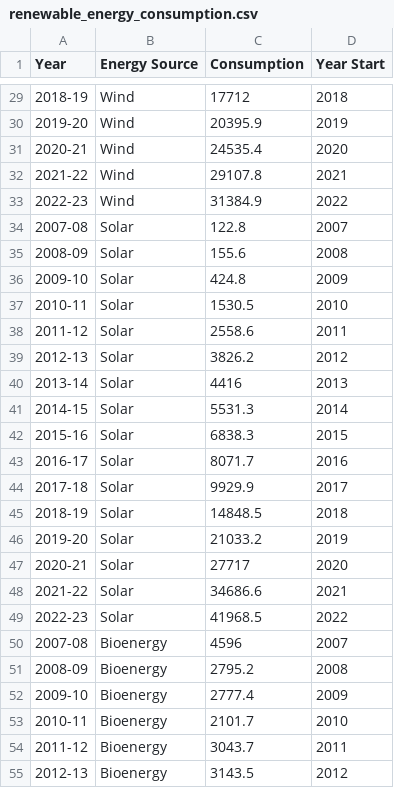
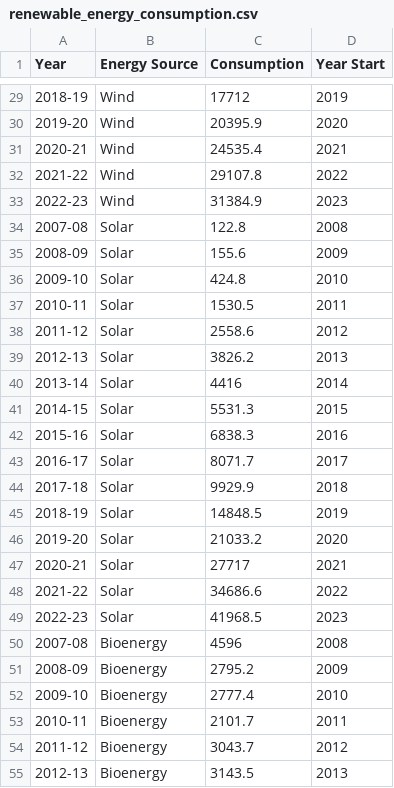
Before and after one commit to ThembaMapundu/FIT3179-Visualisation, a CSV file: Data/renewable_energy_consumption.csv, drawn as a sheet; only a part is shown, gaps mark what is left out; the diff covers the shown part only.

```diff
--- a/Data/renewable_energy_consumption.csv
+++ b/Data/renewable_energy_consumption.csv
@@ -29,27 +29,27 @@
-2018-19,Wind,17712,2018
-2019-20,Wind,20395.9,2019
-2020-21,Wind,24535.4,2020
-2021-22,Wind,29107.8,2021
-2022-23,Wind,31384.9,2022
-2007-08,Solar,122.8,2007
-2008-09,Solar,155.6,2008
-2009-10,Solar,424.8,2009
-2010-11,Solar,1530.5,2010
-2011-12,Solar,2558.6,2011
-2012-13,Solar,3826.2,2012
-2013-14,Solar,4416,2013
-2014-15,Solar,5531.3,2014
-2015-16,Solar,6838.3,2015
-2016-17,Solar,8071.7,2016
-2017-18,Solar,9929.9,2017
-2018-19,Solar,14848.5,2018
-2019-20,Solar,21033.2,2019
-2020-21,Solar,27717,2020
-2021-22,Solar,34686.6,2021
-2022-23,Solar,41968.5,2022
-2007-08,Bioenergy,4596,2007
-2008-09,Bioenergy,2795.2,2008
-2009-10,Bioenergy,2777.4,2009
-2010-11,Bioenergy,2101.7,2010
-2011-12,Bioenergy,3043.7,2011
-2012-13,Bioenergy,3143.5,2012
+2018-19,Wind,17712,2019
+2019-20,Wind,20395.9,2020
+2020-21,Wind,24535.4,2021
+2021-22,Wind,29107.8,2022
+2022-23,Wind,31384.9,2023
+2007-08,Solar,122.8,2008
+2008-09,Solar,155.6,2009
+2009-10,Solar,424.8,2010
+2010-11,Solar,1530.5,2011
+2011-12,Solar,2558.6,2012
+2012-13,Solar,3826.2,2013
+2013-14,Solar,4416,2014
+2014-15,Solar,5531.3,2015
+2015-16,Solar,6838.3,2016
+2016-17,Solar,8071.7,2017
+2017-18,Solar,9929.9,2018
+2018-19,Solar,14848.5,2019
+2019-20,Solar,21033.2,2020
+2020-21,Solar,27717,2021
+2021-22,Solar,34686.6,2022
+2022-23,Solar,41968.5,2023
+2007-08,Bioenergy,4596,2008
+2008-09,Bioenergy,2795.2,2009
+2009-10,Bioenergy,2777.4,2010
+2010-11,Bioenergy,2101.7,2011
+2011-12,Bioenergy,3043.7,2012
+2012-13,Bioenergy,3143.5,2013
```
Also changed, not shown: 37 edited cells elsewhere in this file.
